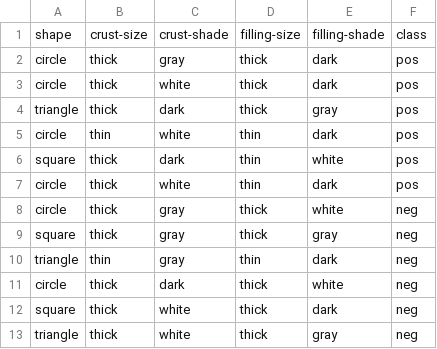
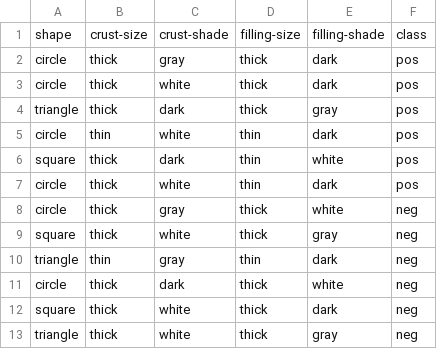
Before and after one commit to mksroczynska/IntroToMachineLearning, a CSV file: pies.csv, drawn as a sheet.

Commit message:
Fix mistake in one attribute value

```diff
--- a/pies.csv
+++ b/pies.csv
@@ -8,3 +8,3 @@ circle,thick,white,thin,dark,pos
 circle,thick,gray,thick,white,neg
-square,thick,gray,thick,gray,neg
+square,thick,white,thick,gray,neg
 triangle,thin,gray,thin,dark,neg
```
